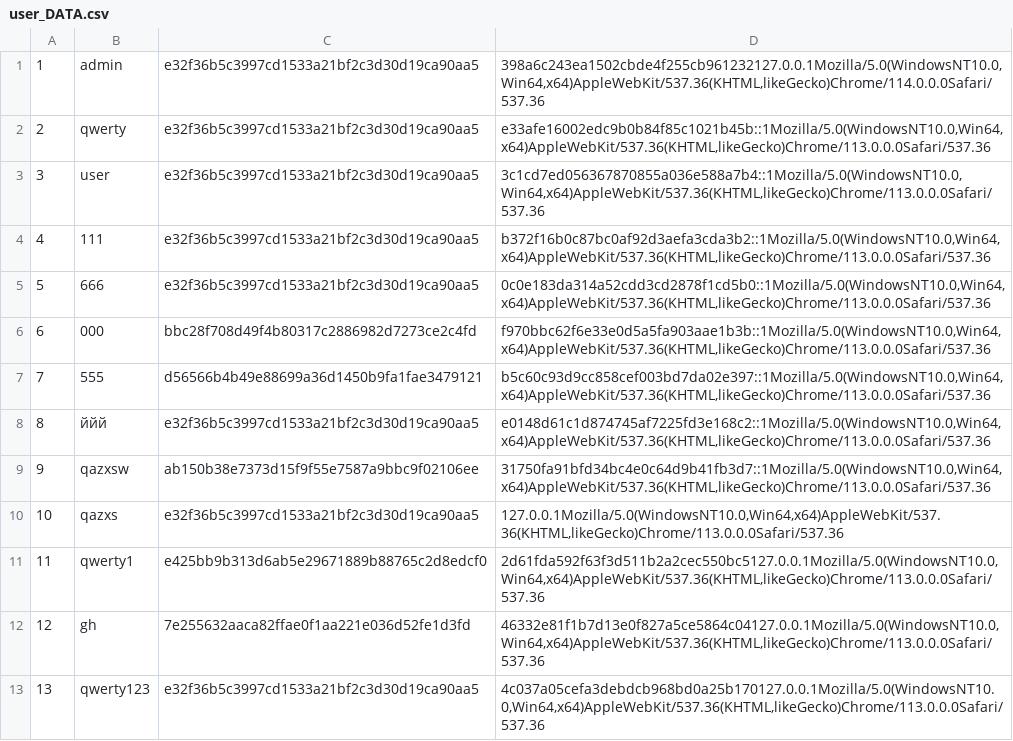
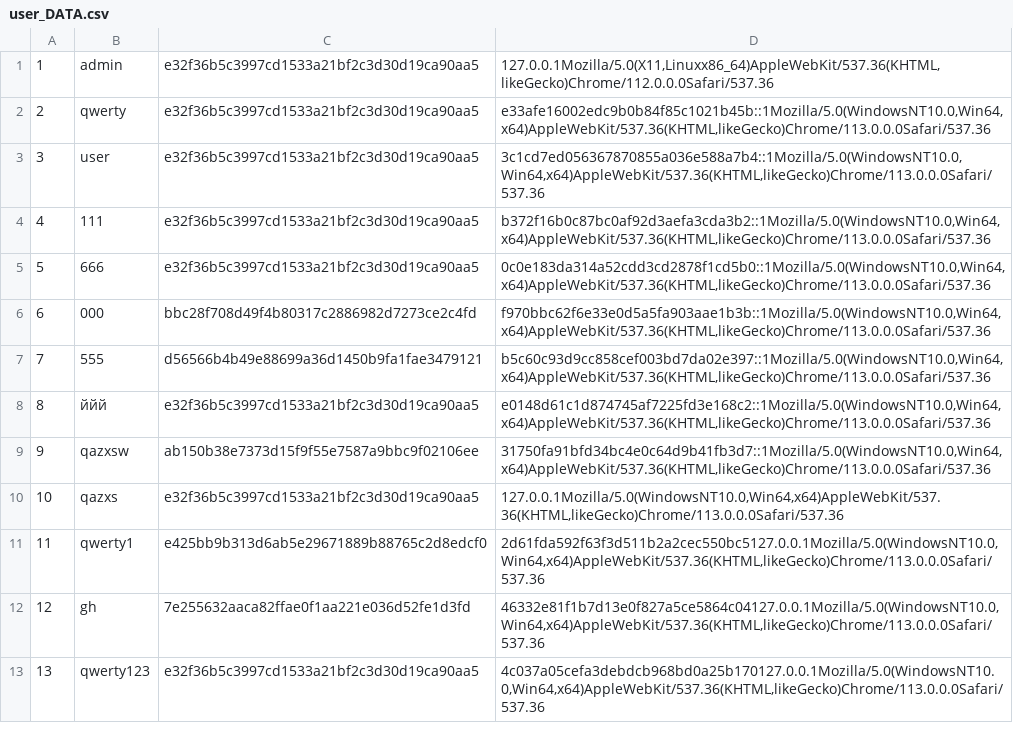
Before and after one commit to Shevchenko-SPb/ITMO_WebDev_PHP_2023, a CSV file: user_DATA.csv, drawn as a sheet.

```diff
--- a/user_DATA.csv
+++ b/user_DATA.csv
@@ -1,2 +1,2 @@
-1;admin;e32f36b5c3997cd1533a21bf2c3d30d19ca90aa5;398a6c243ea1502cbde4f255cb961232127.0.0.1Mozilla/5.0(WindowsNT10.0,Win64,x64)AppleWebKit/537.36(KHTML,likeGecko)Chrome/114.0.0.0Safari/537.36
+1;admin;e32f36b5c3997cd1533a21bf2c3d30d19ca90aa5;127.0.0.1Mozilla/5.0(X11,Linuxx86_64)AppleWebKit/537.36(KHTML,likeGecko)Chrome/112.0.0.0Safari/537.36
 2;qwerty;e32f36b5c3997cd1533a21bf2c3d30d19ca90aa5;e33afe16002edc9b0b84f85c1021b45b::1Mozilla/5.0(WindowsNT10.0,Win64,x64)AppleWebKit/537.36(KHTML,likeGecko)Chrome/113.0.0.0Safari/537.36
```
Also changed, not shown: 5 other files.
